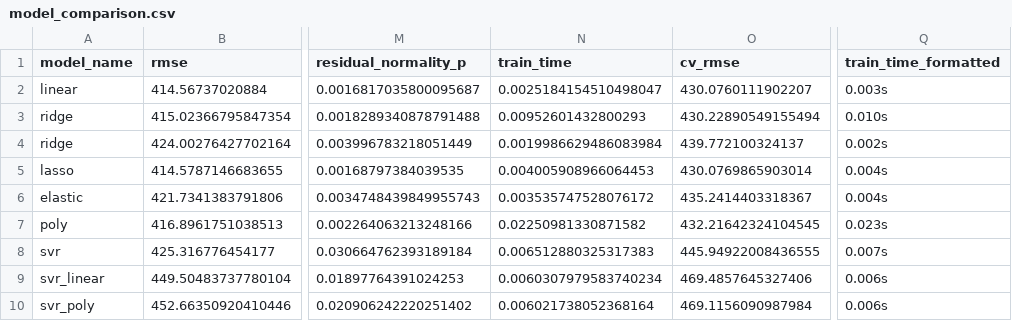
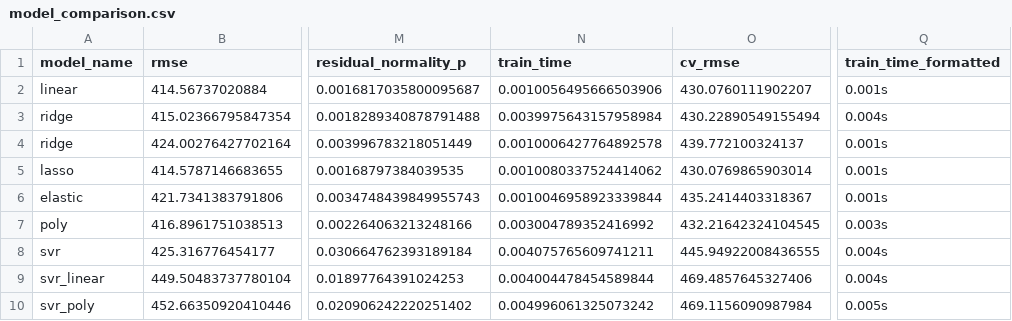
Before and after one commit to Bilal-Antaki/VLP_ICU_FTPR, a CSV file: Position_Estimation_Code/results/model_comparison.csv, drawn as a sheet; only a part is shown, gaps mark what is left out; the diff names each change by its address in the sheet, - before the commit and + after, or states it on an @@ line.

```diff
--- a/Position_Estimation_Code/results/model_comparison.csv
+++ b/Position_Estimation_Code/results/model_comparison.csv
-N2 (train_time): 0.0025184154510498047
+N2 (train_time): 0.0010056495666503906
-Q2 (train_time_formatted): 0.003s
+Q2 (train_time_formatted): 0.001s
-N3 (train_time): 0.00952601432800293
+N3 (train_time): 0.0039975643157958984
-Q3 (train_time_formatted): 0.010s
+Q3 (train_time_formatted): 0.004s
-N4 (train_time): 0.0019986629486083984
+N4 (train_time): 0.0010006427764892578
-Q4 (train_time_formatted): 0.002s
+Q4 (train_time_formatted): 0.001s
-N5 (train_time): 0.004005908966064453
+N5 (train_time): 0.0010080337524414062
-Q5:Q6 (train_time_formatted): 0.004s
+Q5:Q6 (train_time_formatted): 0.001s
-N6 (train_time): 0.003535747528076172
+N6 (train_time): 0.0010046958923339844
-N7 (train_time): 0.02250981330871582
+N7 (train_time): 0.003004789352416992
-Q7 (train_time_formatted): 0.023s
+Q7 (train_time_formatted): 0.003s
-N8 (train_time): 0.006512880325317383
+N8 (train_time): 0.004075765609741211
-Q8 (train_time_formatted): 0.007s
+Q8 (train_time_formatted): 0.004s
-N9 (train_time): 0.0060307979583740234
+N9 (train_time): 0.004004478454589844
-Q9 (train_time_formatted): 0.006s
+Q9 (train_time_formatted): 0.004s
-N10 (train_time): 0.006021738052368164
+N10 (train_time): 0.004996061325073242
-Q10 (train_time_formatted): 0.006s
+Q10 (train_time_formatted): 0.005s
```
Also changed, not shown: 7 other files.
